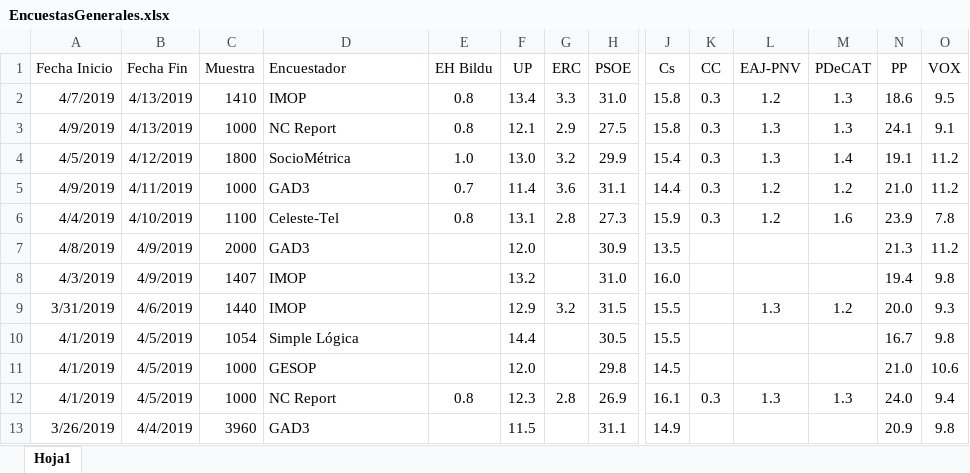
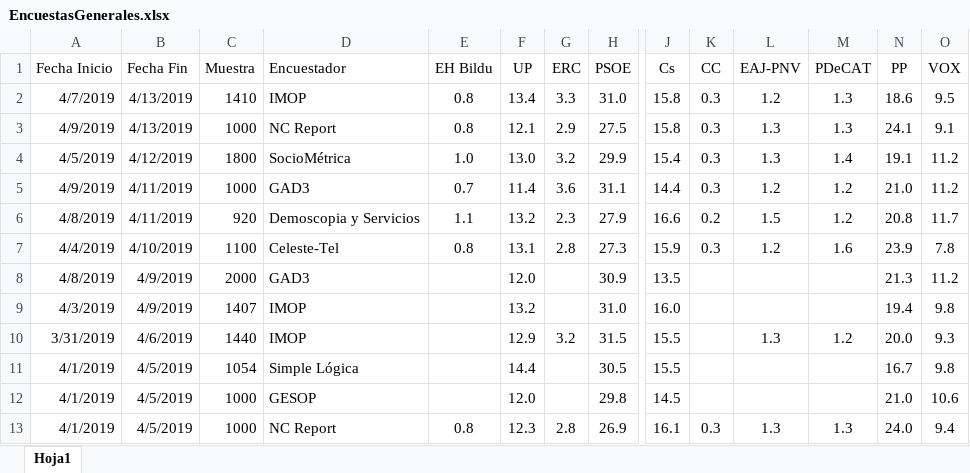
Before and after one commit to ChusCarro/1datomas, an Excel workbook: EleccionesGenerales/EncuestasGenerales.xlsx, sheet Hoja1, drawn as a sheet; only a part is shown, gaps mark what is left out; the shorter side is filled out with more unchanged rows; values as stored, in another font and other column widths than the file's, no borders; rows hold the shown columns only; the diff names each change by its address in the sheet, - before the commit and + after, or states it on an @@ line.

```diff
--- a/EleccionesGenerales/EncuestasGenerales.xlsx (sheet Hoja1)
+++ b/EleccionesGenerales/EncuestasGenerales.xlsx (sheet Hoja1)
+row 6: 4/8/2019 | 4/11/2019 | 920 | Demoscopia y Servicios | 1.1 | 13.2 | 2.3 | 27.9 | 16.6 | 0.2 | 1.5 | 1.2 | 20.8 | 11.7
```
Also changed, not shown: 17 other files.
